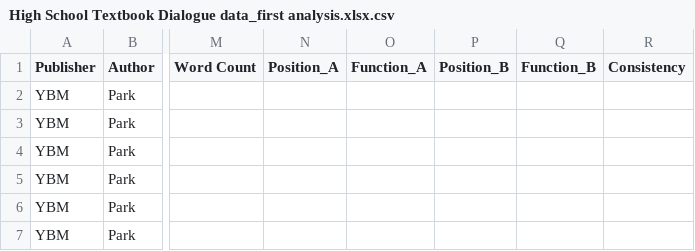
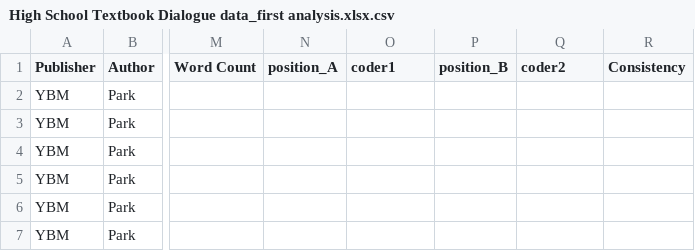
Before and after one commit to sundaybest3/txtanalysis, a CSV file: High School Textbook Dialogue data_first analysis.xlsx.csv, drawn as a sheet; only a part is shown, gaps mark what is left out; the diff names each change by its address in the sheet, - before the commit and + after, or states it on an @@ line.

Commit message:
Update High School Textbook Dialogue data_first analysis.xlsx.csv

```diff
--- a/High School Textbook Dialogue data_first analysis.xlsx.csv
+++ b/High School Textbook Dialogue data_first analysis.xlsx.csv
-N1: Position_A
+N1: position_A
-O1: Function_A
+O1: coder1
-P1: Position_B
+P1: position_B
-Q1: Function_B
+Q1: coder2
```
